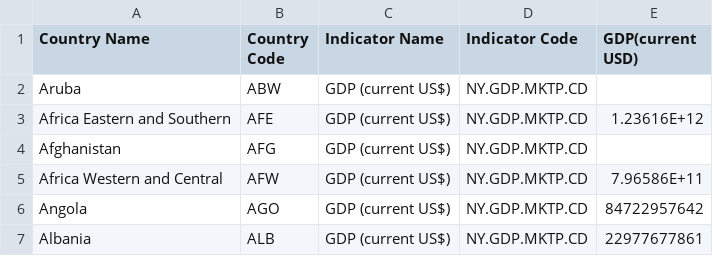
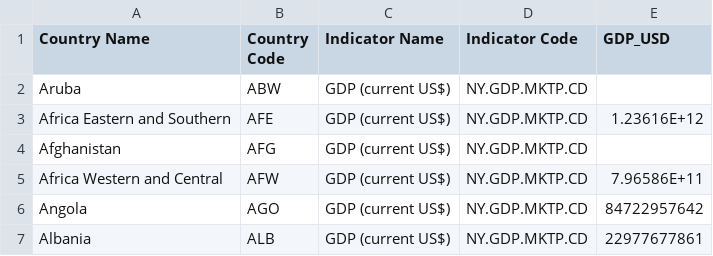
Before and after one commit to yibinsia/FIT3179---Data-Visualization, a CSV file: data/globalGDP_2023.csv, drawn as a sheet; only a part is shown.

Commit message:
Update globalGDP_2023.csv

```diff
--- a/data/globalGDP_2023.csv
+++ b/data/globalGDP_2023.csv
@@ -1,2 +1,2 @@
-Country Name,Country Code,Indicator Name,Indicator Code,GDP(current USD)
+Country Name,Country Code,Indicator Name,Indicator Code,GDP_USD
 Aruba,ABW,GDP (current US$),NY.GDP.MKTP.CD,
```
